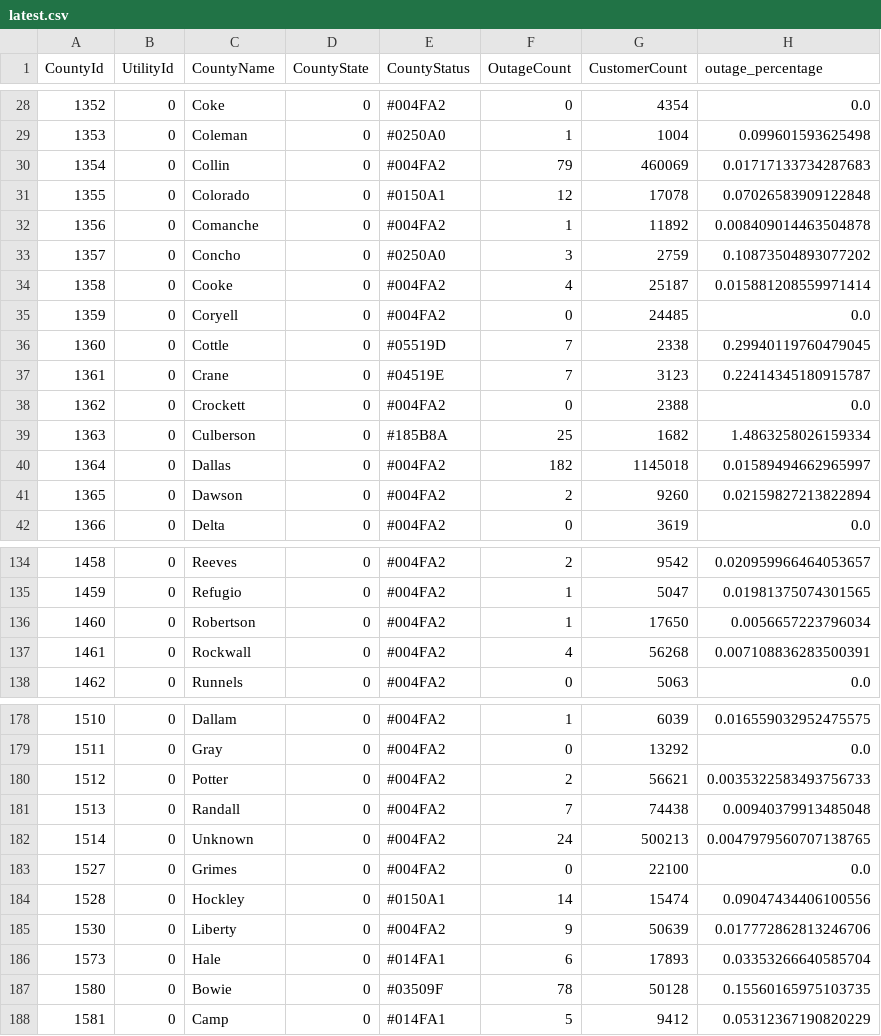
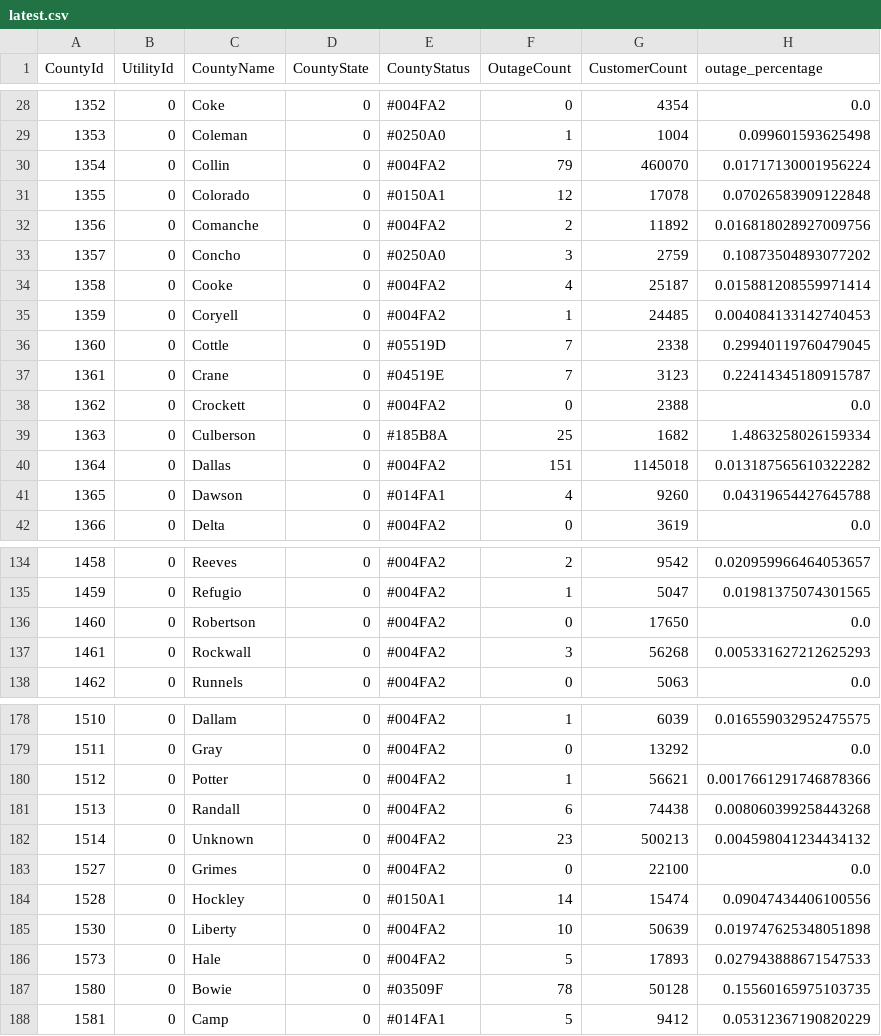
Before and after one commit to DallasMorningNews/20250304_severe-weather, a CSV file: data/latest.csv, drawn as a sheet; only a part is shown, gaps mark what is left out; the diff covers the shown part only.

```diff
--- a/data/latest.csv
+++ b/data/latest.csv
@@ -29,8 +29,8 @@ CountyId,UtilityId,CountyName,CountyState,CountyStatus,OutageCount,CustomerCount
 1353,0,Coleman,0,#0250A0,1,1004,0.099601593625498
-1354,0,Collin,0,#004FA2,79,460069,0.01717133734287683
+1354,0,Collin,0,#004FA2,79,460070,0.01717130001956224
 1355,0,Colorado,0,#0150A1,12,17078,0.07026583909122848
-1356,0,Comanche,0,#004FA2,1,11892,0.008409014463504878
+1356,0,Comanche,0,#004FA2,2,11892,0.016818028927009756
 1357,0,Concho,0,#0250A0,3,2759,0.10873504893077202
 1358,0,Cooke,0,#004FA2,4,25187,0.015881208559971414
-1359,0,Coryell,0,#004FA2,0,24485,0.0
+1359,0,Coryell,0,#004FA2,1,24485,0.004084133142740453
 1360,0,Cottle,0,#05519D,7,2338,0.29940119760479045
@@ -39,4 +39,4 @@ CountyId,UtilityId,CountyName,CountyState,CountyStatus,OutageCount,CustomerCount
 1363,0,Culberson,0,#185B8A,25,1682,1.4863258026159334
-1364,0,Dallas,0,#004FA2,182,1145018,0.01589494662965997
-1365,0,Dawson,0,#004FA2,2,9260,0.02159827213822894
+1364,0,Dallas,0,#004FA2,151,1145018,0.013187565610322282
+1365,0,Dawson,0,#014FA1,4,9260,0.04319654427645788
 1366,0,Delta,0,#004FA2,0,3619,0.0
@@ -135,4 +135,4 @@ CountyId,UtilityId,CountyName,CountyState,CountyStatus,OutageCount,CustomerCount
 1459,0,Refugio,0,#004FA2,1,5047,0.01981375074301565
-1460,0,Robertson,0,#004FA2,1,17650,0.0056657223796034
-1461,0,Rockwall,0,#004FA2,4,56268,0.007108836283500391
+1460,0,Robertson,0,#004FA2,0,17650,0.0
+1461,0,Rockwall,0,#004FA2,3,56268,0.005331627212625293
 1462,0,Runnels,0,#004FA2,0,5063,0.0
@@ -179,9 +179,9 @@ CountyId,UtilityId,CountyName,CountyState,CountyStatus,OutageCount,CustomerCount
 1511,0,Gray,0,#004FA2,0,13292,0.0
-1512,0,Potter,0,#004FA2,2,56621,0.0035322583493756733
-1513,0,Randall,0,#004FA2,7,74438,0.00940379913485048
-1514,0,Unknown,0,#004FA2,24,500213,0.0047979560707138765
+1512,0,Potter,0,#004FA2,1,56621,0.0017661291746878366
+1513,0,Randall,0,#004FA2,6,74438,0.008060399258443268
+1514,0,Unknown,0,#004FA2,23,500213,0.004598041234434132
 1527,0,Grimes,0,#004FA2,0,22100,0.0
 1528,0,Hockley,0,#0150A1,14,15474,0.09047434406100556
-1530,0,Liberty,0,#004FA2,9,50639,0.017772862813246706
-1573,0,Hale,0,#014FA1,6,17893,0.03353266640585704
+1530,0,Liberty,0,#004FA2,10,50639,0.019747625348051898
+1573,0,Hale,0,#004FA2,5,17893,0.027943888671547533
 1580,0,Bowie,0,#03509F,78,50128,0.15560165975103735
```
Also changed, not shown: 67 edited cells elsewhere in this file.
